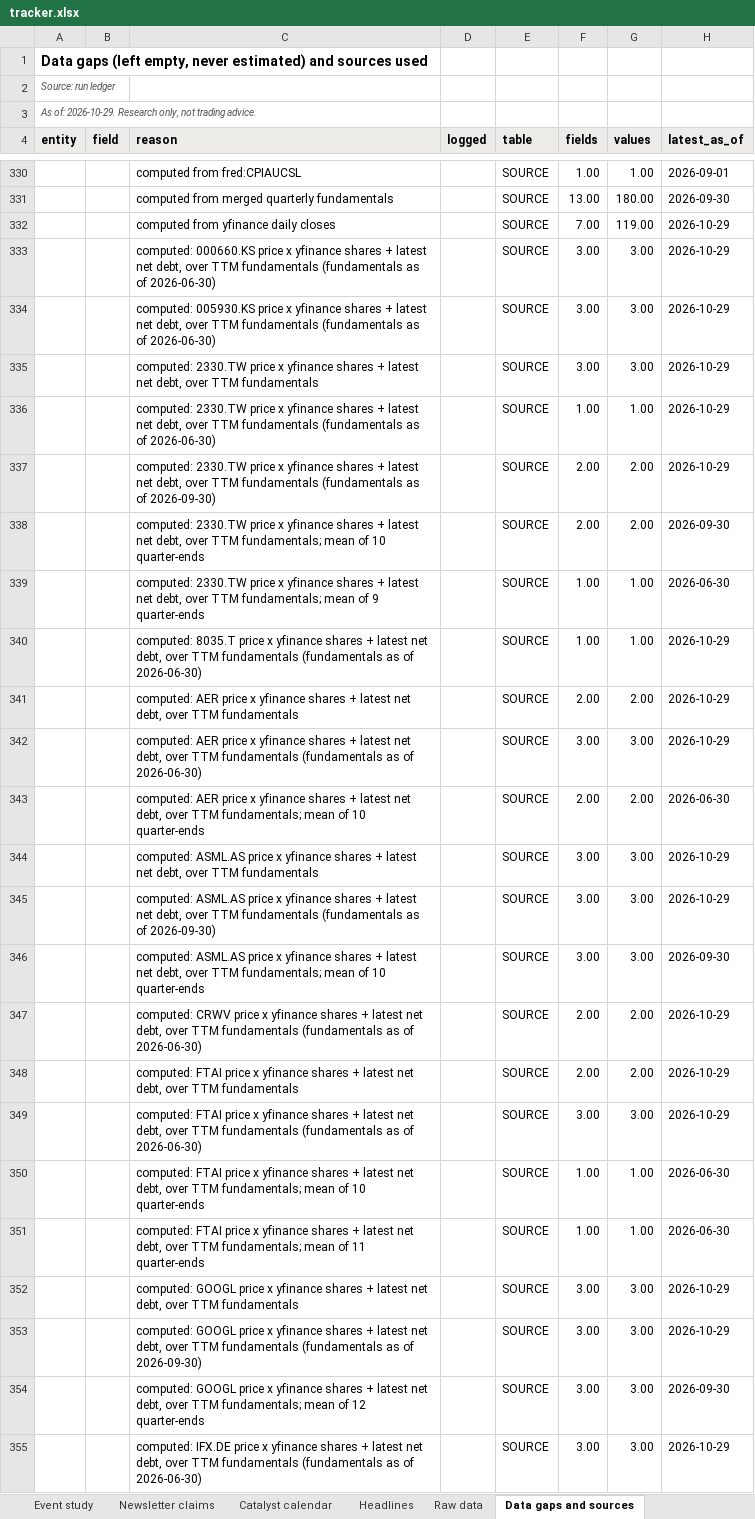
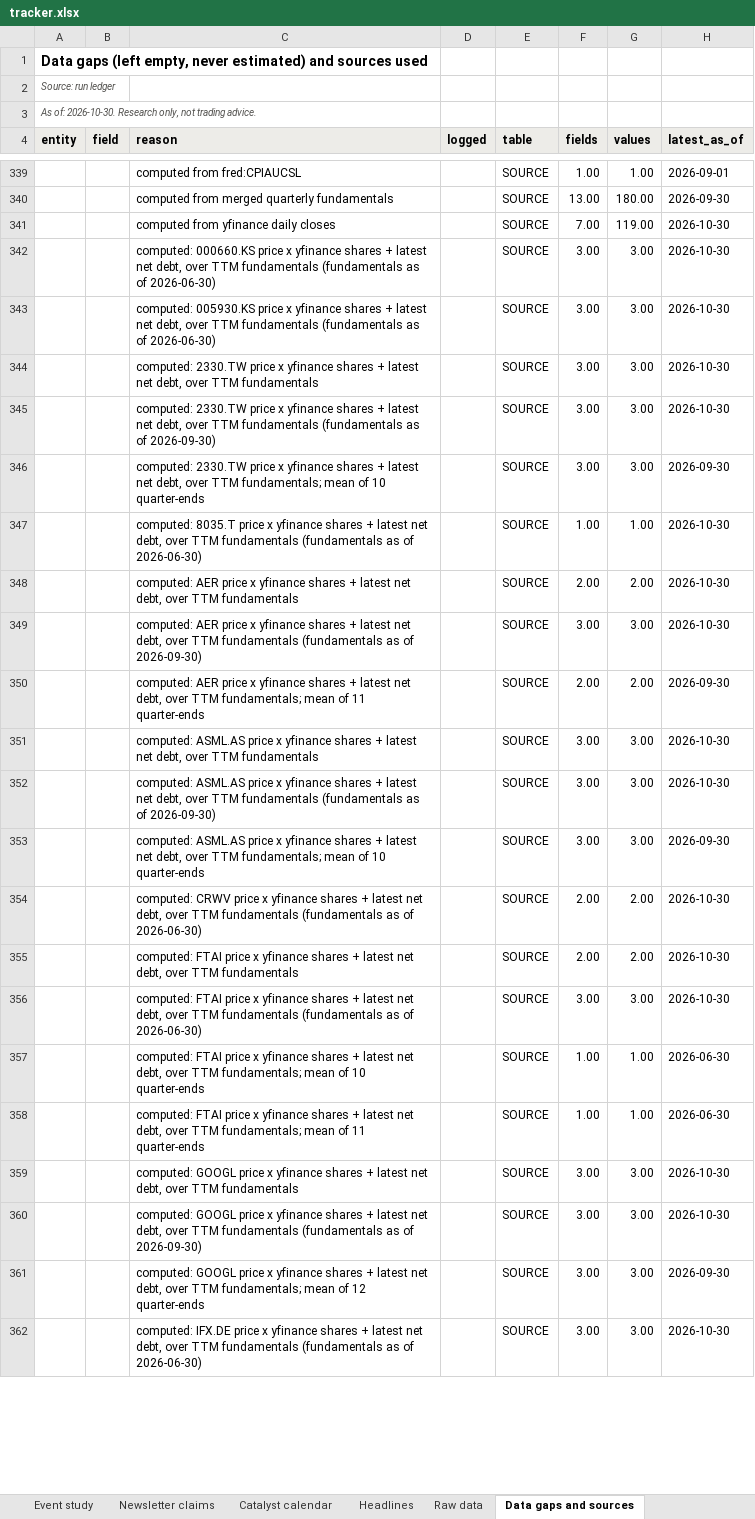
Before and after one commit to sweetbabyjaysus/wheredalootat, an Excel workbook: investment_tracker/tracker.xlsx, sheet Data gaps and sources, drawn as a sheet; only a part is shown, gaps mark what is left out; values as stored, in another font and other column widths than the file's, no borders; removed rows and columns are numbered as before the commit, all else as after; the diff covers the shown part only; the diff names each change by its address in the sheet, - before the commit and + after, or states it on an @@ line.

```diff
--- a/investment_tracker/tracker.xlsx (sheet Data gaps and sources)
+++ b/investment_tracker/tracker.xlsx (sheet Data gaps and sources)
-A3 (entity): As of: 2026-10-29. Research only,…
+A3 (entity): As of: 2026-10-30. Research only,…
-H341:H344 (latest_as_of): 2026-10-29
+H341:H344 (latest_as_of): 2026-10-30
-row 336:  |  | computed: 2330.TW price x yfinance shares + latest net debt, over TTM fundamentals (fundamentals as of 2026-06-30) |  | SOURCE | 1.00 | 1.00 | 2026-10-29
-row 337:  |  | computed: 2330.TW price x yfinance shares + latest net debt, over TTM fundamentals (fundamentals as of 2026-09-30) |  | SOURCE | 2.00 | 2.00 | 2026-10-29
+row 345:  |  | computed: 2330.TW price x yfinance shares + latest net debt, over TTM fundamentals (fundamentals as of 2026-09-30) |  | SOURCE | 3.00 | 3.00 | 2026-10-30
-F346 (fields): 2.00
+F346 (fields): 3.00
-G346 (values): 2.00
+G346 (values): 3.00
-row 339:  |  | computed: 2330.TW price x yfinance shares + latest net debt, over TTM fundamentals; mean of 9 quarter-ends |  | SOURCE | 1.00 | 1.00 | 2026-06-30
-H347:H349 (latest_as_of): 2026-10-29
+H347:H349 (latest_as_of): 2026-10-30
-C349 (reason): …as of 2026-06-30)
+C349 (reason): …as of 2026-09-30)
-C350 (reason): …mean of 10 quarter-ends
+C350 (reason): …mean of 11 quarter-ends
-H350 (latest_as_of): 2026-06-30
+H350 (latest_as_of): 2026-09-30
-H351:H352 (latest_as_of): 2026-10-29
+H351:H352 (latest_as_of): 2026-10-30
-H354:H356 (latest_as_of): 2026-10-29
+H354:H356 (latest_as_of): 2026-10-30
-H359:H360 (latest_as_of): 2026-10-29
+H359:H360 (latest_as_of): 2026-10-30
-H362 (latest_as_of): 2026-10-29
+H362 (latest_as_of): 2026-10-30
```
Also changed, not shown: other rows of this sheet, sheet Headlines, sheet Raw data, sheet Companies, sheet Sentiment trend, sheet Group returns USD-THB, sheet Sentiment matrix, 9 more sheets, 10 other files.
